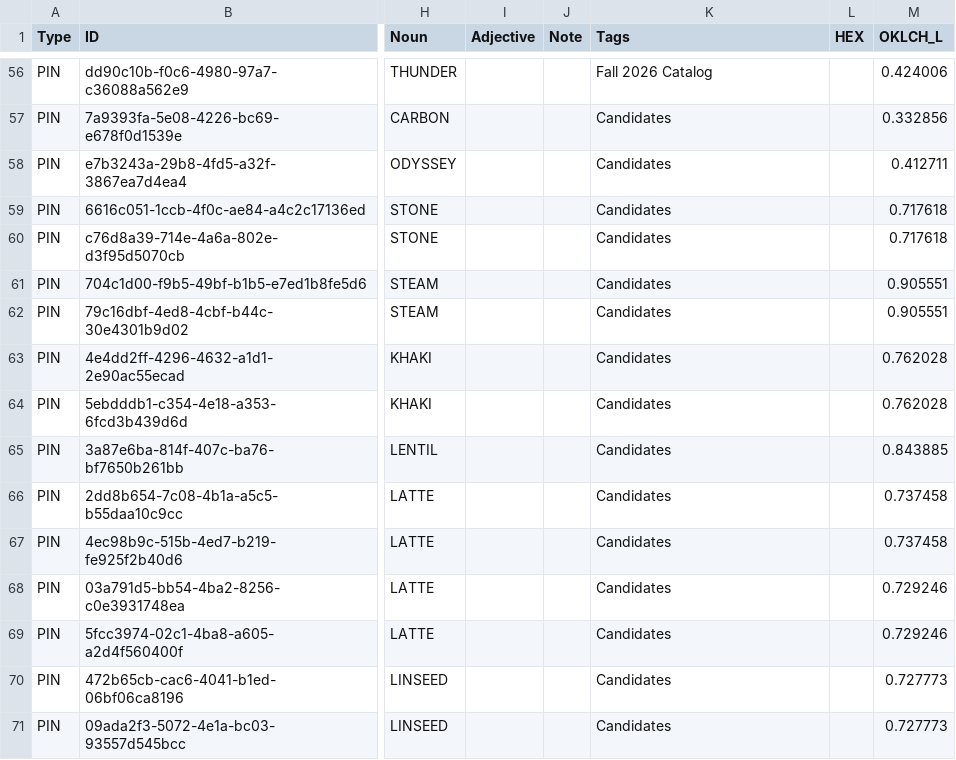
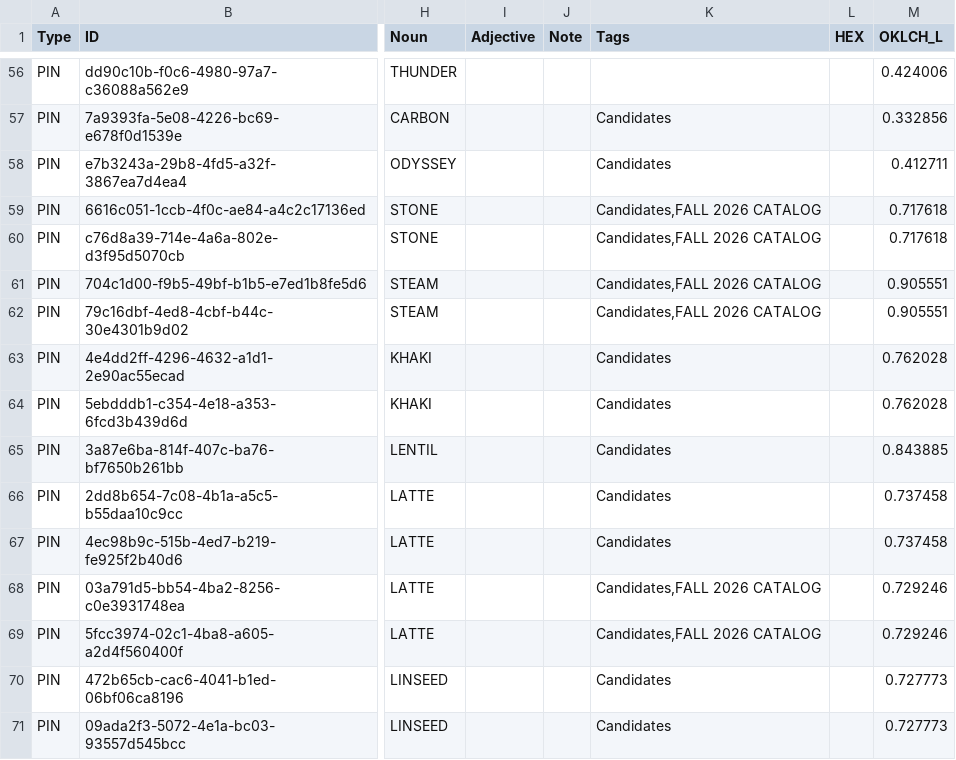
Before and after one commit to HC-SAMI/colorsamificator, a CSV file: data/pins.csv, drawn as a sheet; only a part is shown, gaps mark what is left out; the diff covers the shown part only; the diff names each change by its address in the sheet, - before the commit and + after, or states it on an @@ line.

```diff
--- a/data/pins.csv
+++ b/data/pins.csv
-K56 (Tags): Fall 2026 Catalog
+K56 (Tags): (empty)
-K59:K62 (Tags): Candidates
+K59:K62 (Tags): Candidates,FALL 2026 CATALOG
-K68:K69 (Tags): Candidates
+K68:K69 (Tags): Candidates,FALL 2026 CATALOG
```
Also changed, not shown: 39 edited cells elsewhere in this file.
